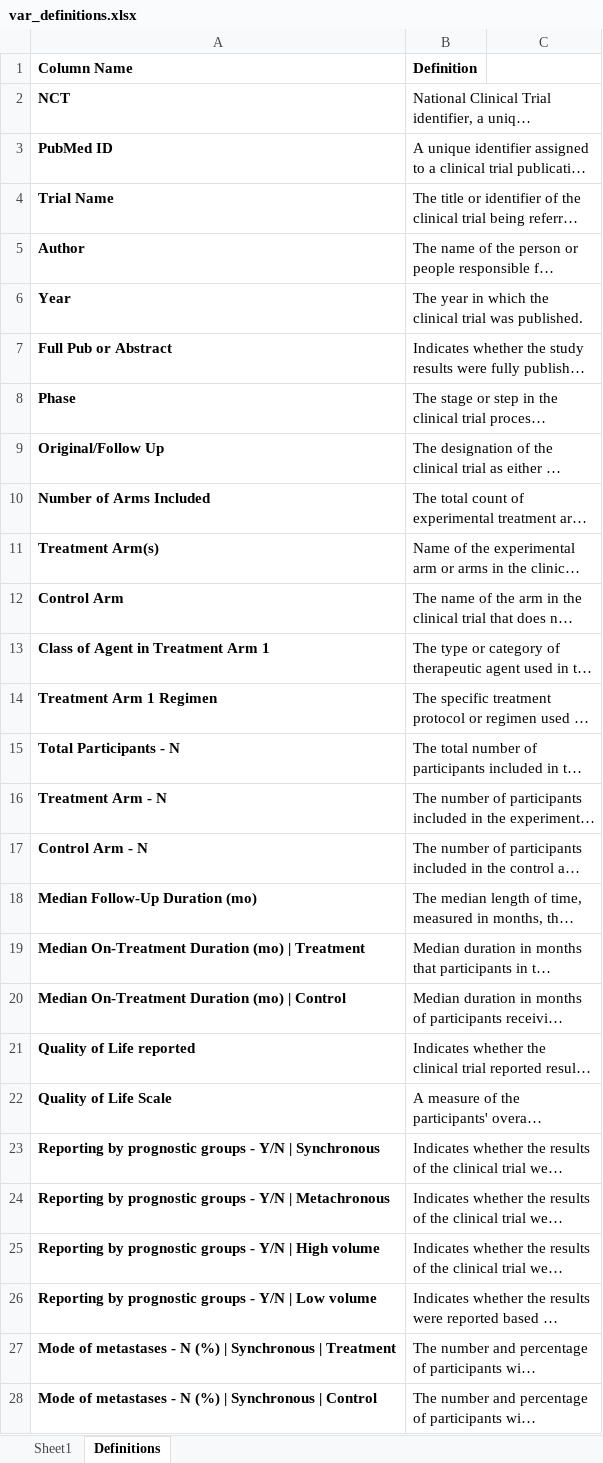
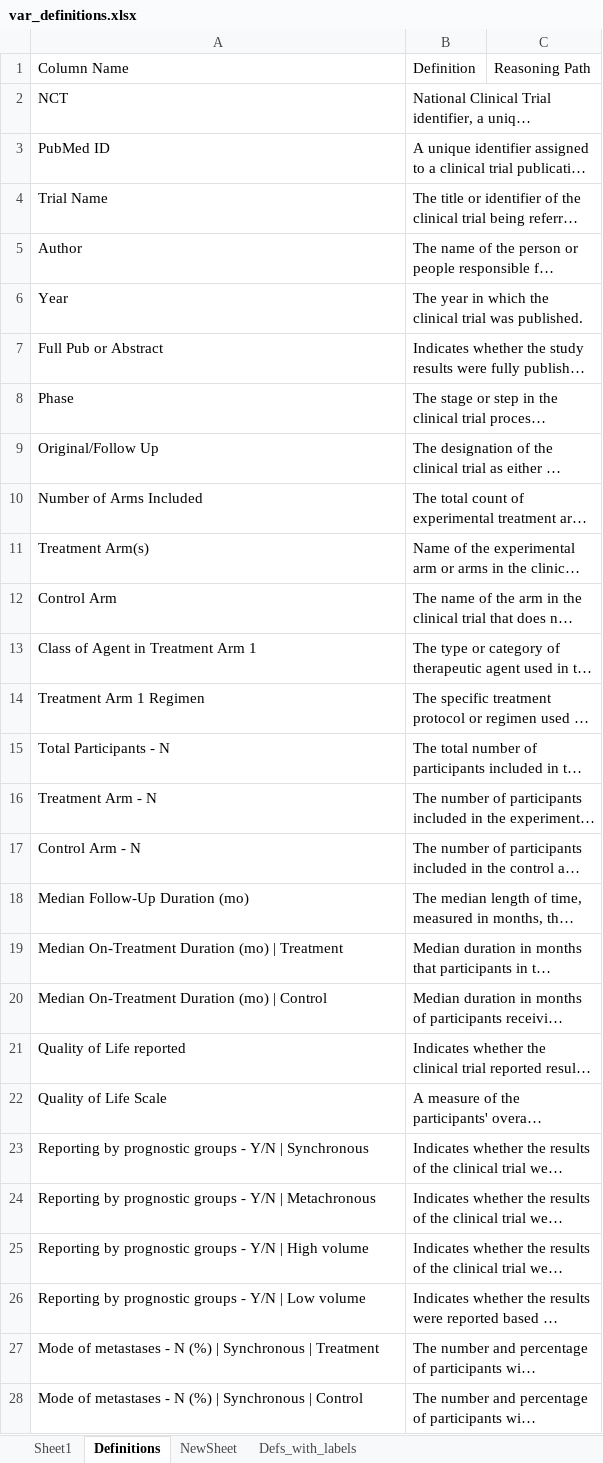
Before and after one commit to McHarold404/Mayo-CoRAL, an Excel workbook: LLM_Extraction_and_CrossCritique/Code/var_definitions.xlsx, sheet Definitions, drawn as a sheet; only a part is shown; long unchanged cells end in …; values as stored, in another font and other column widths than the file's, no borders; the diff covers the shown part only; the diff names each change by its address in the sheet, - before the commit and + after, or states it on an @@ line.

```diff
--- a/LLM_Extraction_and_CrossCritique/Code/var_definitions.xlsx (sheet Definitions)
+++ b/LLM_Extraction_and_CrossCritique/Code/var_definitions.xlsx (sheet Definitions)
+sheet tab: NewSheet
+sheet tab: Defs_with_labels
-A1:B1 bold: on
+A1:B1 bold: off
-C1: (empty)
+C1: Reasoning Path
-A2:A28 bold: on
+A2:A28 bold: off
```
Also changed, not shown: 1 edited cell and cell formats elsewhere in this sheet, sheet Sheet1, 12 other files.
